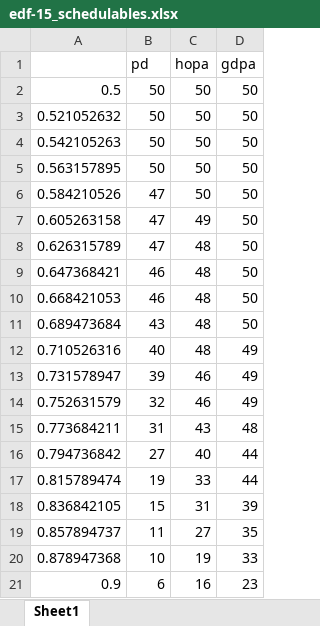
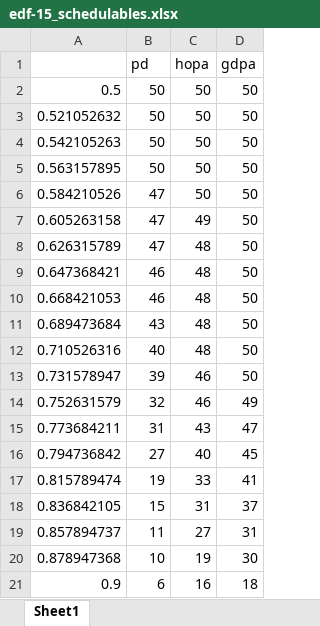
Before and after one commit to rivasjm/gradrts, an Excel workbook: workspace/framework_paper/edf/edf-15/edf-15_schedulables.xlsx, sheet Sheet1, drawn as a sheet; values as stored, in another font and other column widths than the file's, no borders; the diff names each change by its address in the sheet, - before the commit and + after, or states it on an @@ line.

```diff
--- a/workspace/framework_paper/edf/edf-15/edf-15_schedulables.xlsx (sheet Sheet1)
+++ b/workspace/framework_paper/edf/edf-15/edf-15_schedulables.xlsx (sheet Sheet1)
-D12:D13 (gdpa): 49
+D12:D13 (gdpa): 50
-D15 (gdpa): 48
+D15 (gdpa): 47
-D16 (gdpa): 44
+D16 (gdpa): 45
-D17 (gdpa): 44
+D17 (gdpa): 41
-D18 (gdpa): 39
+D18 (gdpa): 37
-D19 (gdpa): 35
+D19 (gdpa): 31
-D20 (gdpa): 33
+D20 (gdpa): 30
-D21 (gdpa): 23
+D21 (gdpa): 18
```
Also changed, not shown: workspace/framework_paper/edf/edf-15/edf-15_times.xlsx, workspace/framework_paper/edf/edf-15/edf-15_times_success.xlsx, 9 other files.
